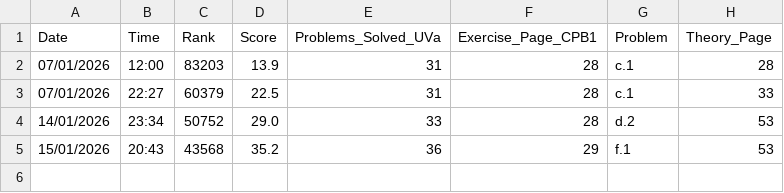
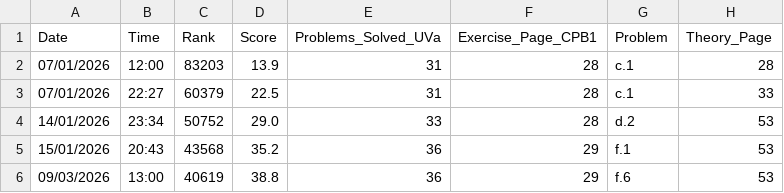
Before and after one commit to Afonso-Machado/Competitive-Programming, a CSV file: stats.csv, drawn as a sheet; the diff names each change by its address in the sheet, - before the commit and + after, or states it on an @@ line.

```diff
--- a/stats.csv
+++ b/stats.csv
+row 6: 09/03/2026 | 13:00 | 40619 | 38.8 | 36 | 29 | f.6 | 53
```
Also changed, not shown: 6 other files.
